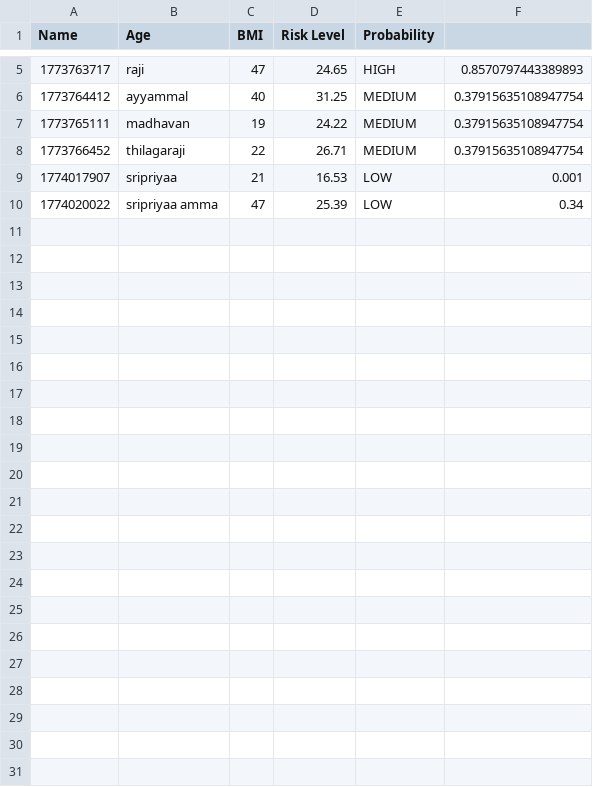
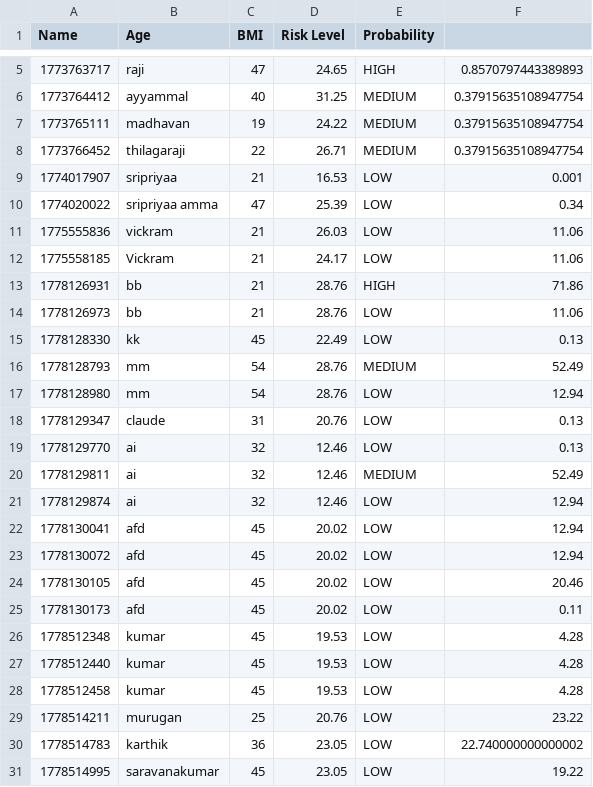
Before and after one commit to Thilagaraji/DiaMark, a CSV file: backend/prediction_log.csv, drawn as a sheet; only a part is shown, gaps mark what is left out; the diff names each change by its address in the sheet, - before the commit and + after, or states it on an @@ line.

Commit message:
commit the update model confidencial data %

```diff
--- a/backend/prediction_log.csv
+++ b/backend/prediction_log.csv
+row 11: 1775555836 | vickram | 21 | 26.03 | LOW | 11.06
+row 12: 1775558185 | Vickram | 21 | 24.17 | LOW | 11.06
+row 13: 1778126931 | bb | 21 | 28.76 | HIGH | 71.86
+row 14: 1778126973 | bb | 21 | 28.76 | LOW | 11.06
+row 15: 1778128330 | kk | 45 | 22.49 | LOW | 0.13
+row 16: 1778128793 | mm | 54 | 28.76 | MEDIUM | 52.49
+row 17: 1778128980 | mm | 54 | 28.76 | LOW | 12.94
+row 18: 1778129347 | claude | 31 | 20.76 | LOW | 0.13
+row 19: 1778129770 | ai | 32 | 12.46 | LOW | 0.13
+row 20: 1778129811 | ai | 32 | 12.46 | MEDIUM | 52.49
+row 21: 1778129874 | ai | 32 | 12.46 | LOW | 12.94
+row 22: 1778130041 | afd | 45 | 20.02 | LOW | 12.94
+row 23: 1778130072 | afd | 45 | 20.02 | LOW | 12.94
+row 24: 1778130105 | afd | 45 | 20.02 | LOW | 20.46
+row 25: 1778130173 | afd | 45 | 20.02 | LOW | 0.11
+row 26: 1778512348 | kumar | 45 | 19.53 | LOW | 4.28
+row 27: 1778512440 | kumar | 45 | 19.53 | LOW | 4.28
+row 28: 1778512458 | kumar | 45 | 19.53 | LOW | 4.28
+row 29: 1778514211 | murugan | 25 | 20.76 | LOW | 23.22
+row 30: 1778514783 | karthik | 36 | 23.05 | LOW | 22.740000000000002
+row 31: 1778514995 | saravanakumar | 45 | 23.05 | LOW | 19.22
```
Also changed, not shown: 55 other files.
